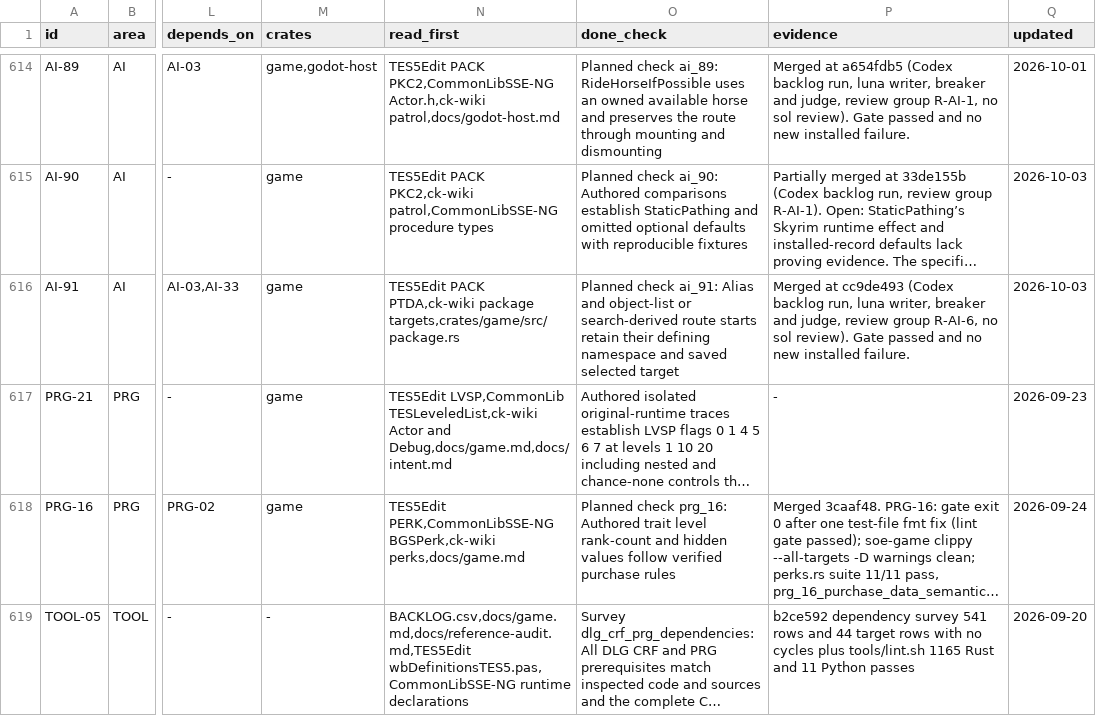
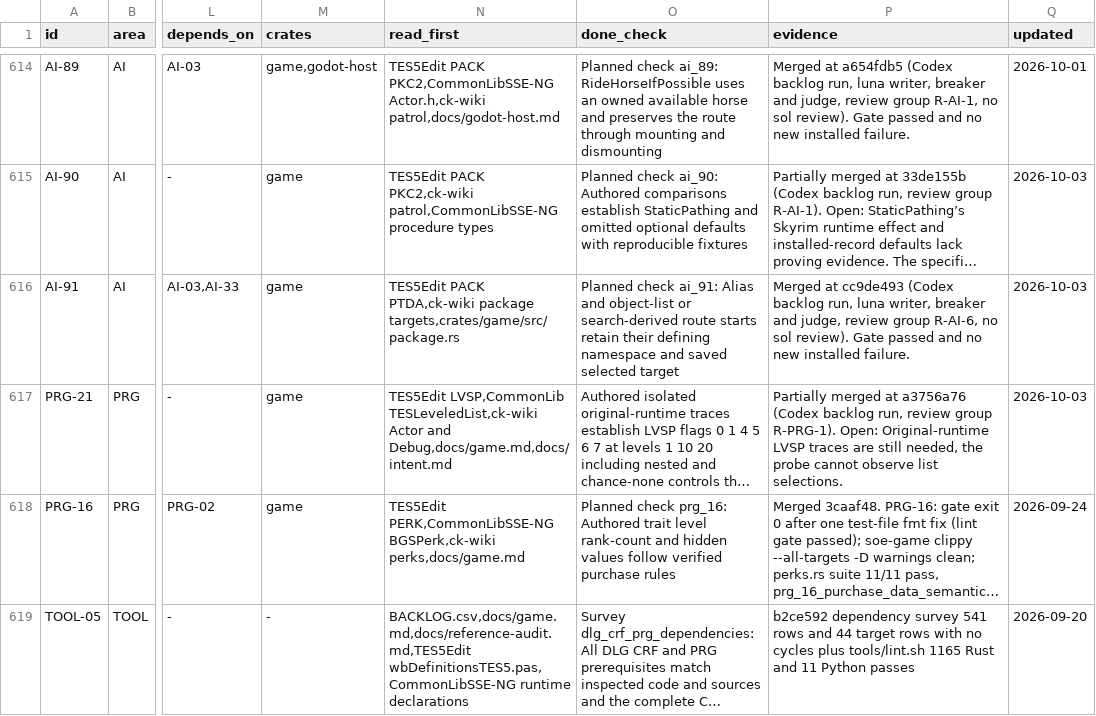
Before and after one commit to earthbone/earthbone-engine, a CSV file: BACKLOG.csv, drawn as a sheet; only a part is shown, gaps mark what is left out; long unchanged cells end in …; the diff covers the shown part only; the diff names each change by its address in the sheet, - before the commit and + after, or states it on an @@ line.

Commit message:
Record PLY-01, PLY-02, PRG-17, HST-05, PRG-08, PRG-09, PRG-21 from review groups R-PLY-1-r4, R-X-8-r4, R-HST-1-r4, R-PRG-1-r4

```diff
--- a/BACKLOG.csv
+++ b/BACKLOG.csv
-P617 (evidence): -
+P617 (evidence): Partially merged at a3756a76 (Codex backlog run, review group R-PRG-1). Open: Original-runtime LVSP traces are still needed, the probe cannot observe list selections.
-Q617 (updated): 2026-09-23
+Q617 (updated): 2026-10-03
```
Also changed, not shown: 14 edited cells elsewhere in this file.
